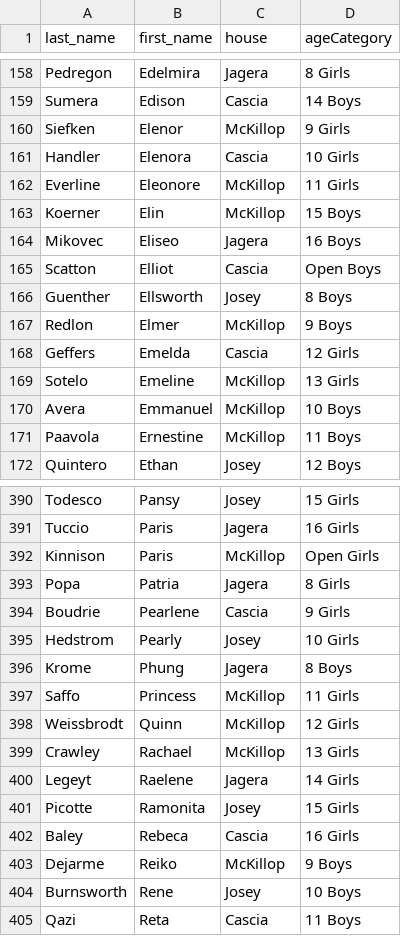
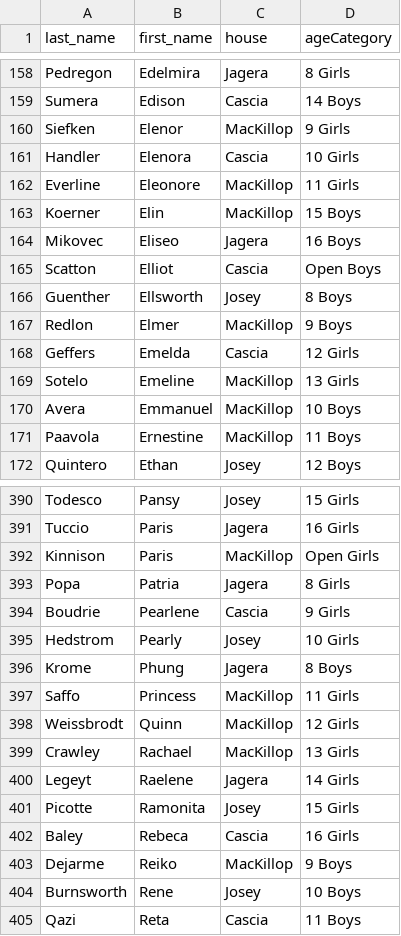
Before and after one commit to OBX91/SportsCarnival, a CSV file: studentData.csv, drawn as a sheet; only a part is shown, gaps mark what is left out; the diff covers the shown part only.

```diff
--- a/studentData.csv
+++ b/studentData.csv
@@ -159,6 +159,6 @@ Pedregon,Edelmira,Jagera,8 Girls
 Sumera,Edison,Cascia,14 Boys
-Siefken,Elenor,McKillop,9 Girls
+Siefken,Elenor,MacKillop,9 Girls
 Handler,Elenora,Cascia,10 Girls
-Everline,Eleonore,McKillop,11 Girls
-Koerner,Elin,McKillop,15 Boys
+Everline,Eleonore,MacKillop,11 Girls
+Koerner,Elin,MacKillop,15 Boys
 Mikovec,Eliseo,Jagera,16 Boys
@@ -166,7 +166,7 @@ Scatton,Elliot,Cascia,Open Boys
 Guenther,Ellsworth,Josey,8 Boys
-Redlon,Elmer,McKillop,9 Boys
+Redlon,Elmer,MacKillop,9 Boys
 Geffers,Emelda,Cascia,12 Girls
-Sotelo,Emeline,McKillop,13 Girls
-Avera,Emmanuel,McKillop,10 Boys
-Paavola,Ernestine,McKillop,11 Boys
+Sotelo,Emeline,MacKillop,13 Girls
+Avera,Emmanuel,MacKillop,10 Boys
+Paavola,Ernestine,MacKillop,11 Boys
 Quintero,Ethan,Josey,12 Boys
@@ -391,3 +391,3 @@ Todesco,Pansy,Josey,15 Girls
 Tuccio,Paris,Jagera,16 Girls
-Kinnison,Paris,McKillop,Open Girls
+Kinnison,Paris,MacKillop,Open Girls
 Popa,Patria,Jagera,8 Girls
@@ -396,5 +396,5 @@ Hedstrom,Pearly,Josey,10 Girls
 Krome,Phung,Jagera,8 Boys
-Saffo,Princess,McKillop,11 Girls
-Weissbrodt,Quinn,McKillop,12 Girls
-Crawley,Rachael,McKillop,13 Girls
+Saffo,Princess,MacKillop,11 Girls
+Weissbrodt,Quinn,MacKillop,12 Girls
+Crawley,Rachael,MacKillop,13 Girls
 Legeyt,Raelene,Jagera,14 Girls
@@ -402,3 +402,3 @@ Picotte,Ramonita,Josey,15 Girls
 Baley,Rebeca,Cascia,16 Girls
-Dejarme,Reiko,McKillop,9 Boys
+Dejarme,Reiko,MacKillop,9 Boys
 Burnsworth,Rene,Josey,10 Boys
```
Also changed, not shown: 88 edited cells elsewhere in this file.
